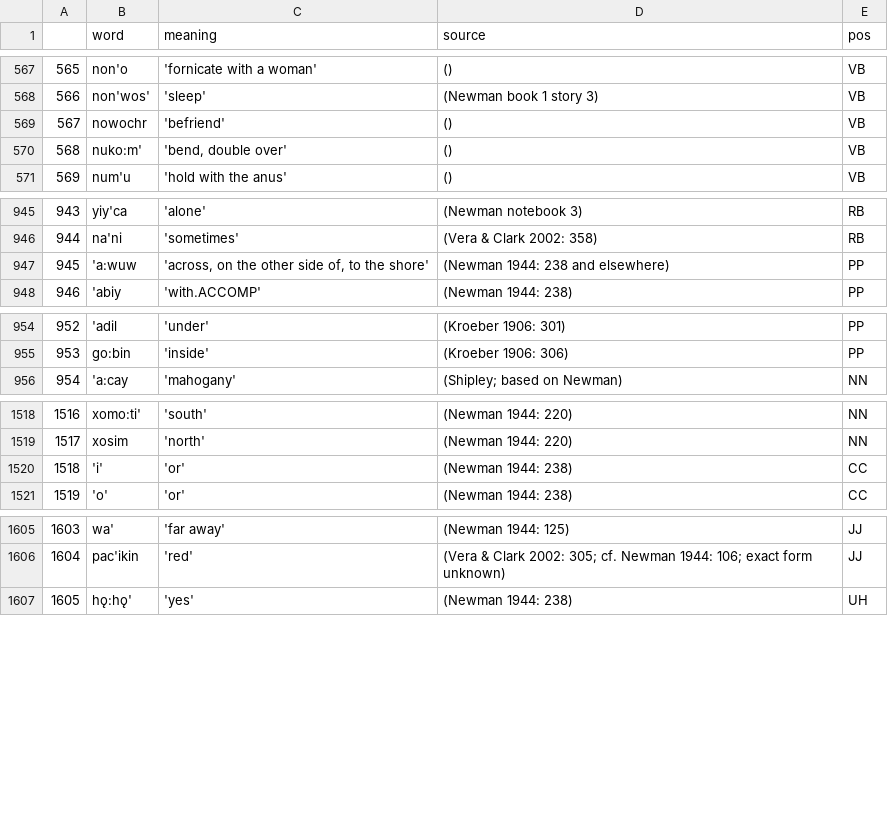
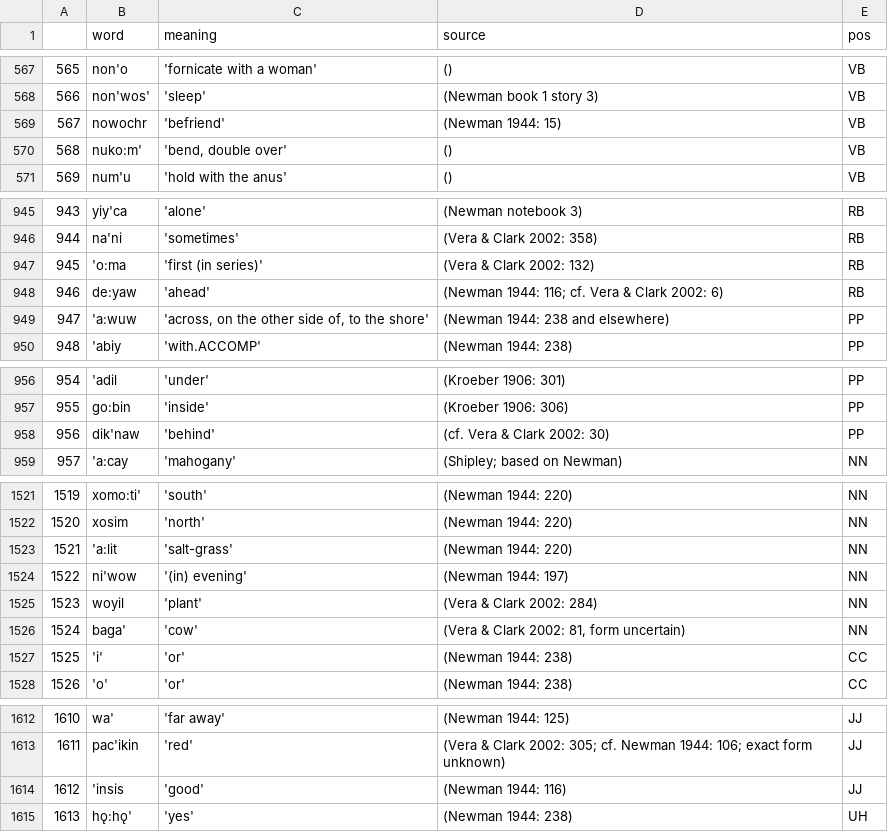
Before and after one commit to nathanmwhite/yowlumne_wield, a CSV file: raw_data/word_lists_csv/vocab.csv, drawn as a sheet; only a part is shown, gaps mark what is left out; addresses are those after the commit; the diff names each change by its address in the sheet, - before the commit and + after, or states it on an @@ line.

Commit message:
Generated up-to-date vocab.csv file

```diff
--- a/raw_data/word_lists_csv/vocab.csv
+++ b/raw_data/word_lists_csv/vocab.csv
-D569 (source): ()
+D569 (source): (Newman 1944: 15)
+row 947: 945 | 'o:ma | 'first (in series)' | (Vera & Clark 2002: 132) | RB
+row 948: 946 | de:yaw | 'ahead' | (Newman 1944: 116; cf. Vera & Clark 2002: 6) | RB
@@ column A renumbered from row 949 down @@
+row 958: 956 | dik'naw | 'behind' | (cf. Vera & Clark 2002: 30) | PP
+row 1523: 1521 | 'a:lit | 'salt-grass' | (Newman 1944: 220) | NN
+row 1524: 1522 | ni'wow | '(in) evening' | (Newman 1944: 197) | NN
+row 1525: 1523 | woyil | 'plant' | (Vera & Clark 2002: 284) | NN
+row 1526: 1524 | baga' | 'cow' | (Vera & Clark 2002: 81, form uncertain) | NN
+row 1614: 1612 | 'insis | 'good' | (Newman 1944: 116) | JJ
```
